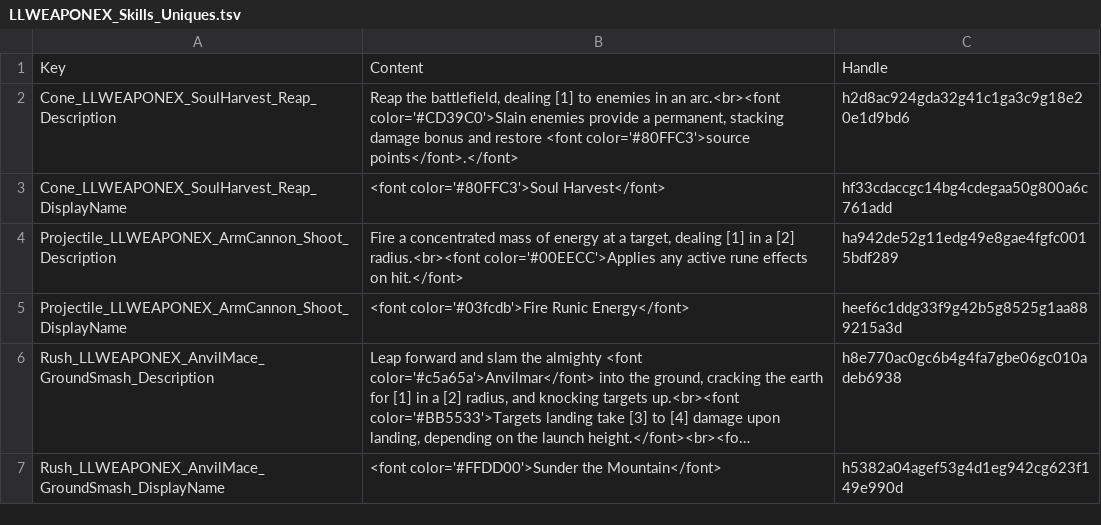
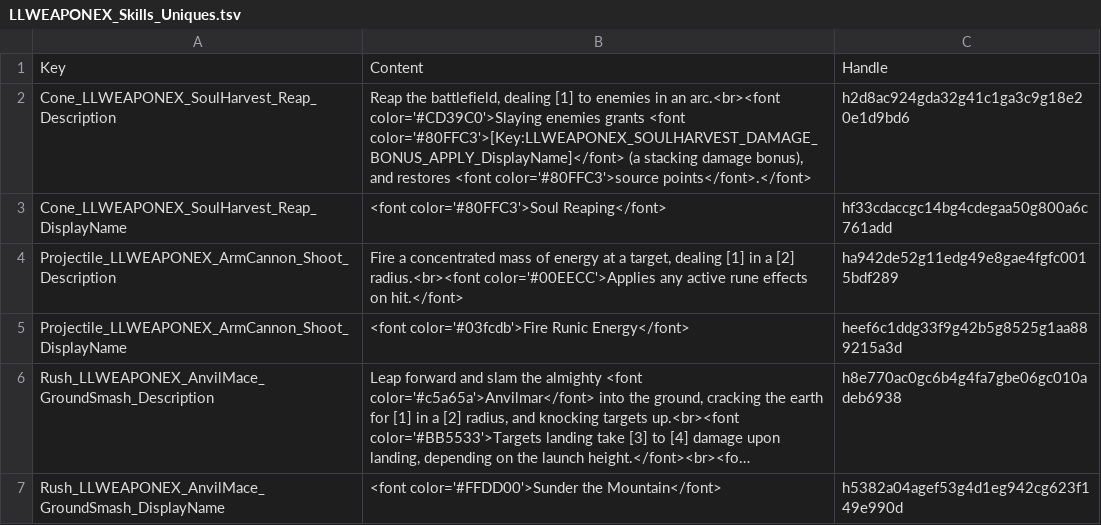
Before and after one commit to LaughingLeader-DOS2-Mods/WeaponExpansion, a TSV file: LocalKeys/LLWEAPONEX_Skills_Uniques.tsv, drawn as a sheet; only a part is shown; long unchanged cells end in ….

Commit message:
Soul Harvest skill/status renaming

```diff
--- a/LocalKeys/LLWEAPONEX_Skills_Uniques.tsv
+++ b/LocalKeys/LLWEAPONEX_Skills_Uniques.tsv
@@ -1,4 +1,4 @@
 Key	Content	Handle
-Cone_LLWEAPONEX_SoulHarvest_Reap_Description	Reap the battlefield, dealing [1] to enemies in an arc.<br><font color='#CD39C0'>Slain enemies provide a permanent, stacking damage bonus and restore <font color='#80FFC3'>source points</font>.</font>	h2d8ac924gda32g41c1ga3c9g18e20e1d9bd6
-Cone_LLWEAPONEX_SoulHarvest_Reap_DisplayName	<font color='#80FFC3'>Soul Harvest</font>	hf33cdaccgc14bg4cdegaa50g800a6c761add
+Cone_LLWEAPONEX_SoulHarvest_Reap_Description	Reap the battlefield, dealing [1] to enemies in an arc.<br><font color='#CD39C0'>Slaying enemies grants <font color='#80FFC3'>[Key:LLWEAPONEX_SOULHARVEST_DAMAGE_BONUS_APPLY_DisplayName]</font> (a stacking damage bonus), and restores <font color='#80FFC3'>source points</font>.</font>	h2d8ac924gda32g41c1ga3c9g18e20e1d9bd6
+Cone_LLWEAPONEX_SoulHarvest_Reap_DisplayName	<font color='#80FFC3'>Soul Reaping</font>	hf33cdaccgc14bg4cdegaa50g800a6c761add
 Projectile_LLWEAPONEX_ArmCannon_Shoot_Description	Fire a concentrated mass of energy at a target, dealing [1] in a [2] radius.<br><font color='#00EECC'>Applies any active rune effects on hit.</font>	ha942de52g11edg49e8gae4fgfc0015bdf289
```
Also changed, not shown: LocalKeys/LLWEAPONEX_Potions.tsv, LocalKeys/LLWEAPONEX_Statuses.tsv, 13 other files.
